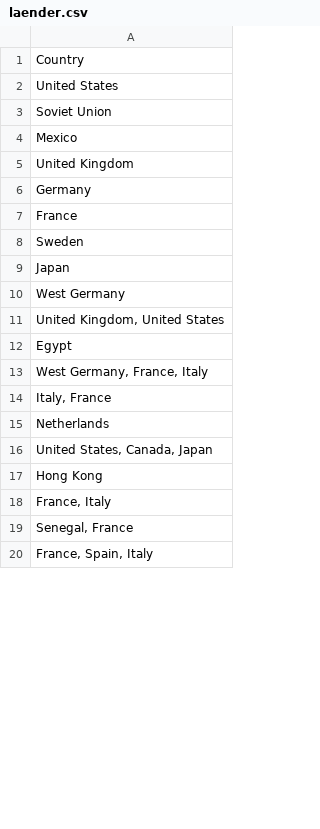
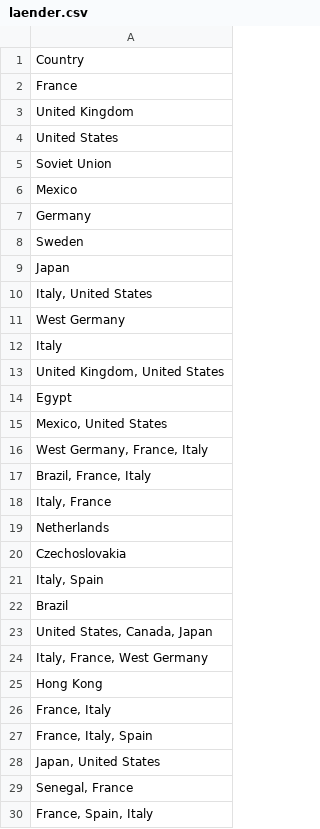
Before and after one commit to PappenHeim10/filmeseite, a CSV file: admin/data/csv/laender.csv, drawn as a sheet; only a part is shown; the diff covers the shown part only.

```diff
--- a/admin/data/csv/laender.csv
+++ b/admin/data/csv/laender.csv
@@ -1,2 +1,4 @@
 Country
+France
+United Kingdom
 United States
@@ -4,16 +6,24 @@ Soviet Union
 Mexico
-United Kingdom
 Germany
-France
 Sweden
 Japan
+"Italy, United States"
 West Germany
+Italy
 "United Kingdom, United States"
 Egypt
+"Mexico, United States"
 "West Germany, France, Italy"
+"Brazil, France, Italy"
 "Italy, France"
 Netherlands
+Czechoslovakia
+"Italy, Spain"
+Brazil
 "United States, Canada, Japan"
+"Italy, France, West Germany"
 Hong Kong
 "France, Italy"
+"France, Italy, Spain"
+"Japan, United States"
 "Senegal, France"
```
Also changed, not shown: 56 added rows, 9 moved rows and 6 edited cells elsewhere in this file, admin/data/csv/sprachen.csv, 21 other files.
